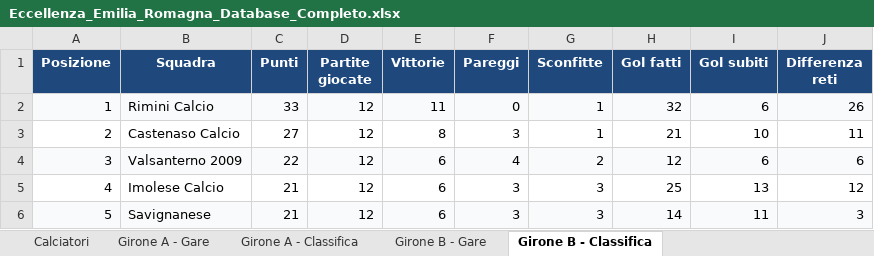
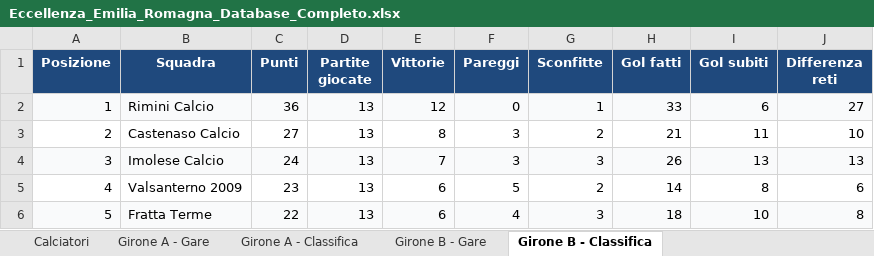
Before and after one commit to srrfr/REFSTUDIO1.0, an Excel workbook: Eccellenza_Emilia_Romagna_Database_Completo.xlsx, sheet Girone B - Classifica, drawn as a sheet; only a part is shown; values as stored, in another font and other column widths than the file's, no borders; the diff covers the shown part only; the diff names each change by its address in the sheet, - before the commit and + after, or states it on an @@ line.

```diff
--- a/Eccellenza_Emilia_Romagna_Database_Completo.xlsx (sheet Girone B - Classifica)
+++ b/Eccellenza_Emilia_Romagna_Database_Completo.xlsx (sheet Girone B - Classifica)
-C2 (Punti): 33
+C2 (Punti): 36
-D2:D6 (Partite giocate): 12
+D2:D6 (Partite giocate): 13
-E2 (Vittorie): 11
+E2 (Vittorie): 12
-H2 (Gol fatti): 32
+H2 (Gol fatti): 33
-J2 (Differenza reti): 26
+J2 (Differenza reti): 27
-G3 (Sconfitte): 1
+G3 (Sconfitte): 2
-I3 (Gol subiti): 10
+I3 (Gol subiti): 11
-J3 (Differenza reti): 11
+J3 (Differenza reti): 10
-B4 (Squadra): Valsanterno 2009
+B4 (Squadra): Imolese Calcio
-C4 (Punti): 22
+C4 (Punti): 24
-E4 (Vittorie): 6
+E4 (Vittorie): 7
-F4 (Pareggi): 4
+F4 (Pareggi): 3
-G4 (Sconfitte): 2
+G4 (Sconfitte): 3
-H4 (Gol fatti): 12
+H4 (Gol fatti): 26
-I4 (Gol subiti): 6
+I4 (Gol subiti): 13
-J4 (Differenza reti): 6
+J4 (Differenza reti): 13
-B5 (Squadra): Imolese Calcio
+B5 (Squadra): Valsanterno 2009
-C5 (Punti): 21
+C5 (Punti): 23
-F5 (Pareggi): 3
+F5 (Pareggi): 5
-G5 (Sconfitte): 3
+G5 (Sconfitte): 2
-H5 (Gol fatti): 25
+H5 (Gol fatti): 14
-I5 (Gol subiti): 13
+I5 (Gol subiti): 8
-J5 (Differenza reti): 12
+J5 (Differenza reti): 6
-B6 (Squadra): Savignanese
+B6 (Squadra): Fratta Terme
-C6 (Punti): 21
+C6 (Punti): 22
-F6 (Pareggi): 3
+F6 (Pareggi): 4
-H6 (Gol fatti): 14
+H6 (Gol fatti): 18
-I6 (Gol subiti): 11
+I6 (Gol subiti): 10
-J6 (Differenza reti): 3
+J6 (Differenza reti): 8
```
Also changed, not shown: 86 edited cells elsewhere in this sheet, sheet Calciatori, sheet Girone A - Classifica, sheet Girone B - Gare, data/excel/Eccellenza_Emilia_Romagna_Database_Completo.xlsx, 2 other files.
